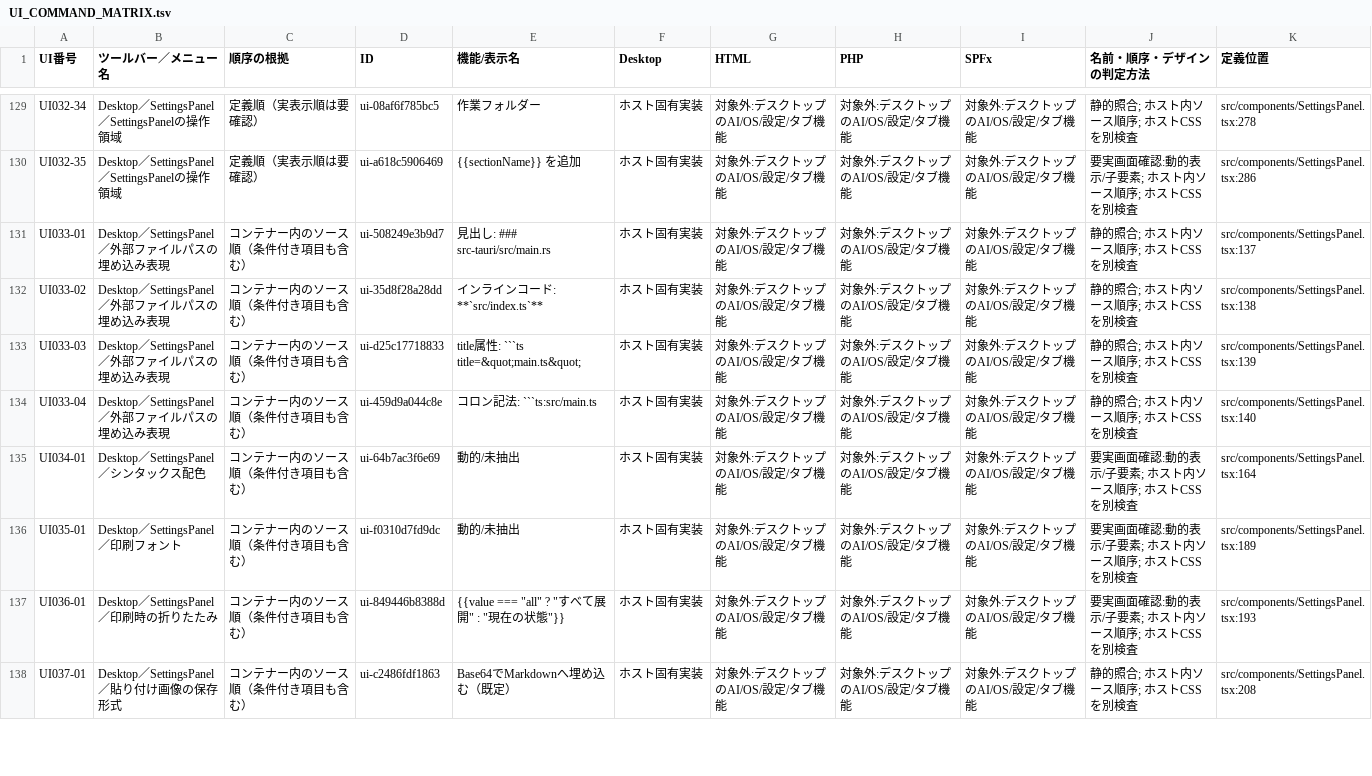
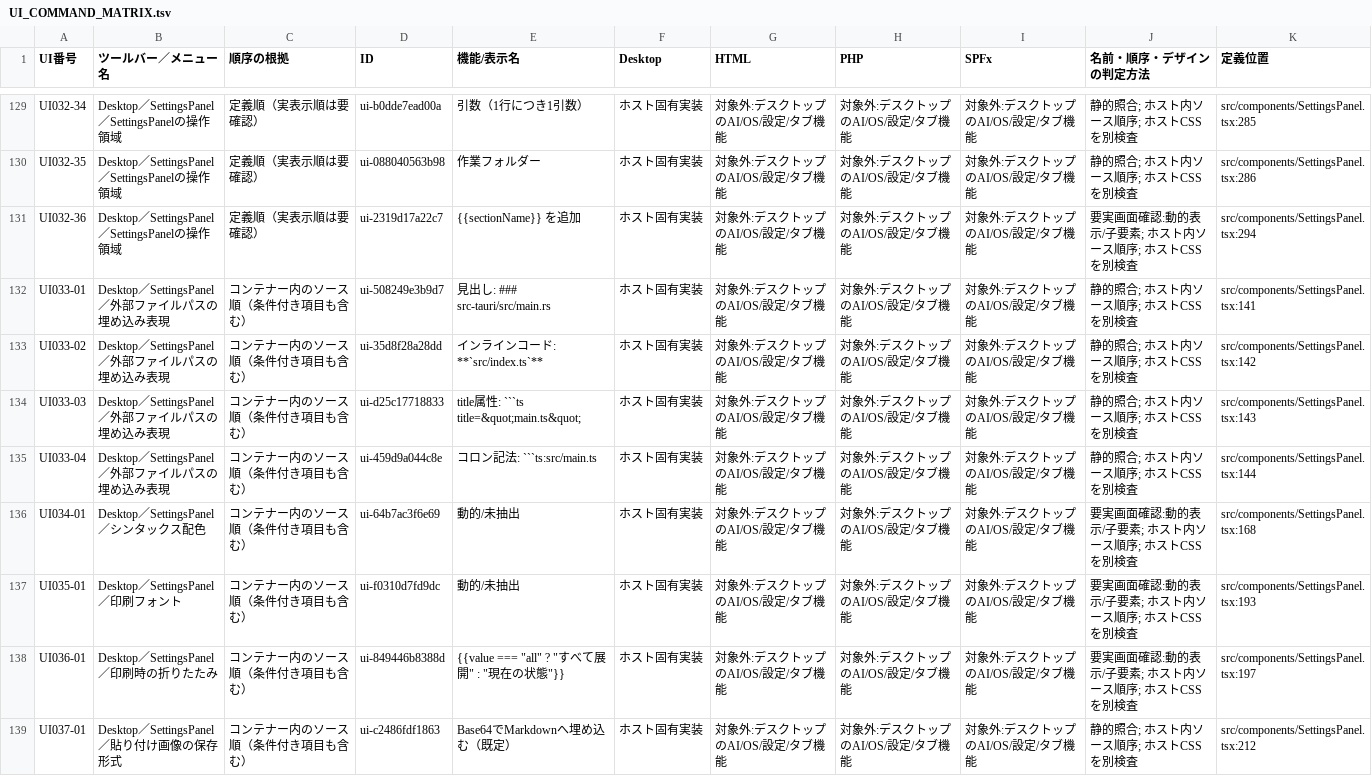
Before and after one commit to KotorinChunChun/MdVisualizer, a TSV file: docs/developer/ui/UI_COMMAND_MATRIX.tsv, drawn as a sheet; only a part is shown, gaps mark what is left out; addresses are those after the commit; the diff covers the shown part only; the diff names each change by its address in the sheet, - before the commit and + after, or states it on an @@ line.

```diff
--- a/docs/developer/ui/UI_COMMAND_MATRIX.tsv
+++ b/docs/developer/ui/UI_COMMAND_MATRIX.tsv
-D129 (ID): ui-08af6f785bc5
+D129 (ID): ui-b0dde7ead00a
-E129 (機能/表示名): 作業フォルダー
+E129 (機能/表示名): 引数（1行につき1引数）
-K129 (定義位置): src/components/SettingsPanel.tsx:278
+K129 (定義位置): src/components/SettingsPanel.tsx:285
-D130 (ID): ui-a618c5906469
+D130 (ID): ui-088040563b98
-E130 (機能/表示名): {{sectionName}} を追加
+E130 (機能/表示名): 作業フォルダー
-J130 (名前・順序・デザインの判定方法): 要実画面確認:動的表示/子要素; ホスト内ソース順序; ホストCSSを別検査
+J130 (名前・順序・デザインの判定方法): 静的照合; ホスト内ソース順序; ホストCSSを別検査
+row 131: UI032-36 | Desktop／SettingsPanel／SettingsPanelの操作領域 | 定義順（実表示順は要確認） | ui-2319d17a22c7 | {{sectionName}} を追加 | ホスト固有実装 | 対象外:デスクトップのAI/OS/設定/タブ機能 | 対象外:デスクトップのAI/OS/設定/タブ機能 | 対象外:デスクトップのAI/OS/設定/タブ機能 | 要実画面確認:動的表示/子要素; ホスト内ソース順序; ホストCSSを別検査 | src/components/SettingsPanel.tsx:294
-K132 (定義位置): src/components/SettingsPanel.tsx:137
+K132 (定義位置): src/components/SettingsPanel.tsx:141
-K133 (定義位置): src/components/SettingsPanel.tsx:138
+K133 (定義位置): src/components/SettingsPanel.tsx:142
-K134 (定義位置): src/components/SettingsPanel.tsx:139
+K134 (定義位置): src/components/SettingsPanel.tsx:143
-K135 (定義位置): src/components/SettingsPanel.tsx:140
+K135 (定義位置): src/components/SettingsPanel.tsx:144
-K136 (定義位置): src/components/SettingsPanel.tsx:164
+K136 (定義位置): src/components/SettingsPanel.tsx:168
-K137 (定義位置): src/components/SettingsPanel.tsx:189
+K137 (定義位置): src/components/SettingsPanel.tsx:193
-K138 (定義位置): src/components/SettingsPanel.tsx:193
+K138 (定義位置): src/components/SettingsPanel.tsx:197
-K139 (定義位置): src/components/SettingsPanel.tsx:208
+K139 (定義位置): src/components/SettingsPanel.tsx:212
```
Also changed, not shown: 1 added row and 118 edited cells elsewhere in this file, 16 other files.
